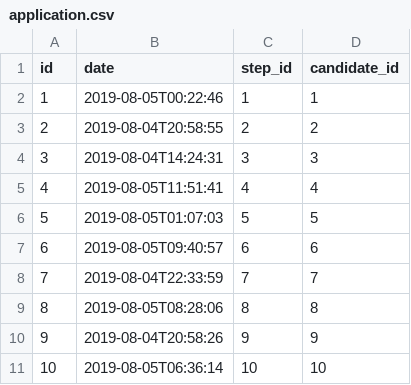
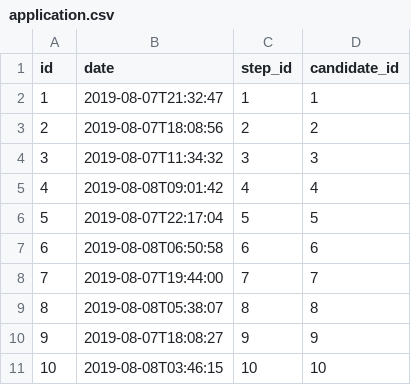
Before and after one commit to alexp2012/JobMat, a CSV file: src/main/resources/config/liquibase/fake-data/application.csv, drawn as a sheet.

```diff
--- a/src/main/resources/config/liquibase/fake-data/application.csv
+++ b/src/main/resources/config/liquibase/fake-data/application.csv
@@ -1,11 +1,11 @@
 id;date;step_id;candidate_id
-1;2019-08-05T00:22:46;1;1
-2;2019-08-04T20:58:55;2;2
-3;2019-08-04T14:24:31;3;3
-4;2019-08-05T11:51:41;4;4
-5;2019-08-05T01:07:03;5;5
-6;2019-08-05T09:40:57;6;6
-7;2019-08-04T22:33:59;7;7
-8;2019-08-05T08:28:06;8;8
-9;2019-08-04T20:58:26;9;9
-10;2019-08-05T06:36:14;10;10
+1;2019-08-07T21:32:47;1;1
+2;2019-08-07T18:08:56;2;2
+3;2019-08-07T11:34:32;3;3
+4;2019-08-08T09:01:42;4;4
+5;2019-08-07T22:17:04;5;5
+6;2019-08-08T06:50:58;6;6
+7;2019-08-07T19:44:00;7;7
+8;2019-08-08T05:38:07;8;8
+9;2019-08-07T18:08:27;9;9
+10;2019-08-08T03:46:15;10;10
```
Also changed, not shown: src/main/resources/config/liquibase/fake-data/application_message.csv, src/main/resources/config/liquibase/fake-data/candidate.csv, 41 other files.
